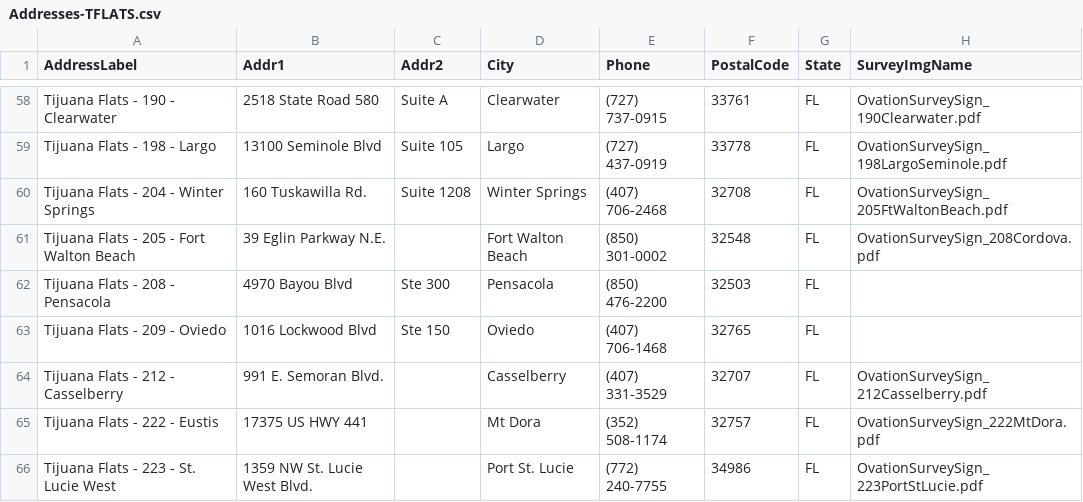
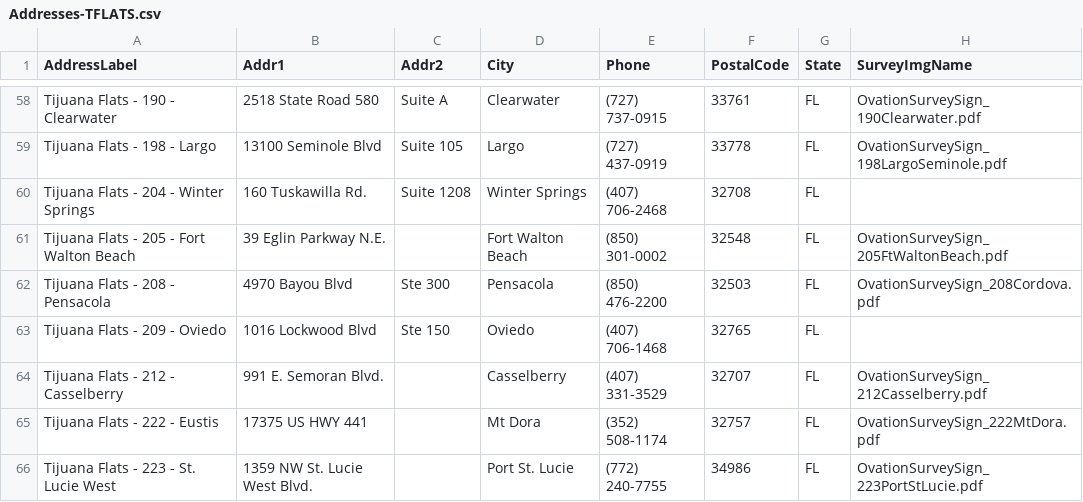
Before and after one commit to TemplateSourceData/tflats, a CSV file: Addresses-TFLATS.csv, drawn as a sheet; only a part is shown, gaps mark what is left out.

Commit message:
Update Addresses-TFLATS.csv with new data

```diff
--- a/Addresses-TFLATS.csv
+++ b/Addresses-TFLATS.csv
@@ -59,5 +59,5 @@ Tijuana Flats - 190 - Clearwater,2518 State Road 580,Suite A,Clearwater,(727) 73
 Tijuana Flats - 198 - Largo,13100 Seminole Blvd,Suite 105,Largo,(727) 437-0919,33778,FL,OvationSurveySign_198LargoSeminole.pdf
-Tijuana Flats - 204 - Winter Springs,160 Tuskawilla Rd.,Suite 1208,Winter Springs,(407) 706-2468,32708,FL,OvationSurveySign_205FtWaltonBeach.pdf
-Tijuana Flats - 205 - Fort Walton Beach,39 Eglin Parkway N.E.,,Fort Walton Beach,(850) 301-0002,32548,FL,OvationSurveySign_208Cordova.pdf
-Tijuana Flats - 208 - Pensacola,4970 Bayou Blvd,Ste 300,Pensacola,(850) 476-2200,32503,FL,
+Tijuana Flats - 204 - Winter Springs,160 Tuskawilla Rd.,Suite 1208,Winter Springs,(407) 706-2468,32708,FL,
+Tijuana Flats - 205 - Fort Walton Beach,39 Eglin Parkway N.E.,,Fort Walton Beach,(850) 301-0002,32548,FL,OvationSurveySign_205FtWaltonBeach.pdf
+Tijuana Flats - 208 - Pensacola,4970 Bayou Blvd,Ste 300,Pensacola,(850) 476-2200,32503,FL,OvationSurveySign_208Cordova.pdf
 Tijuana Flats - 209 - Oviedo,1016 Lockwood Blvd,Ste 150,Oviedo,(407) 706-1468,32765,FL,
```
